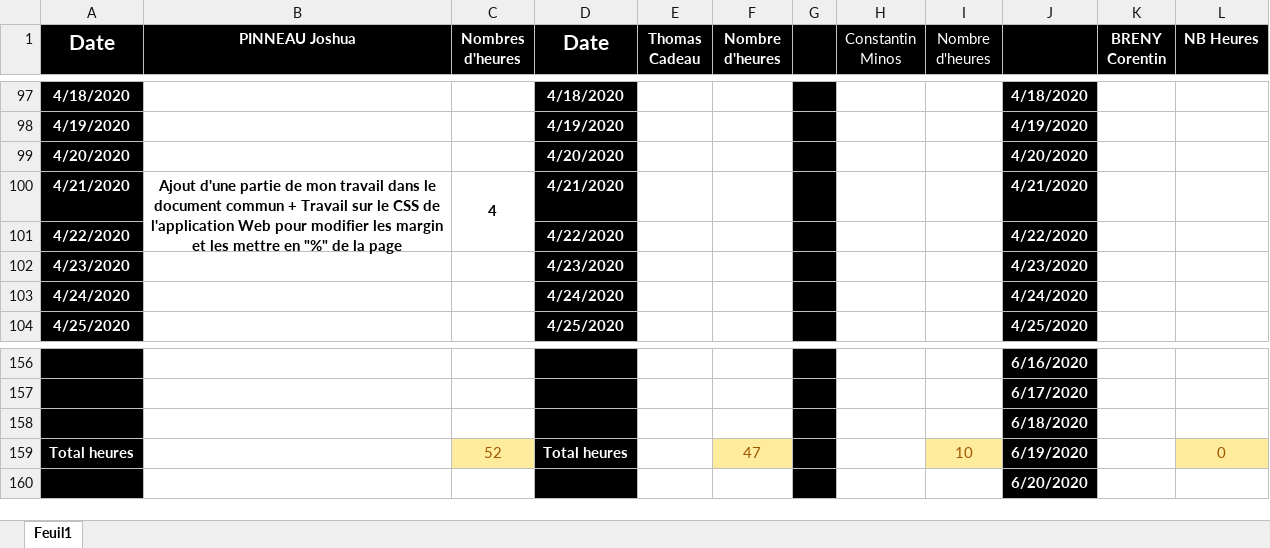
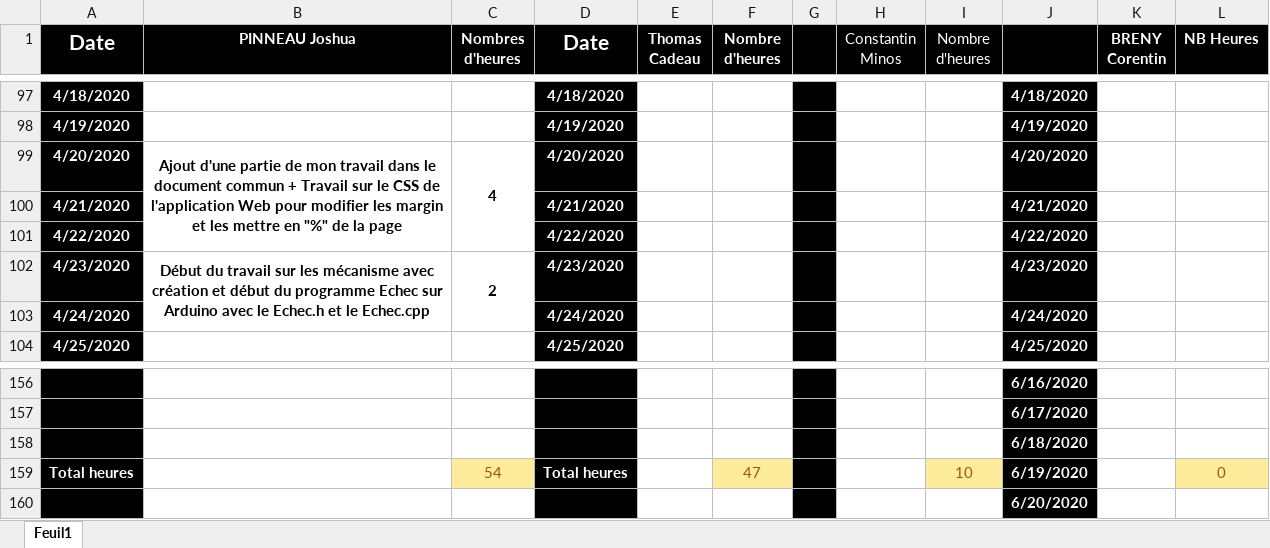
Before and after one commit to corentin-breny/Systeme_Escape_Game_13emePorte, an Excel workbook: Journal d'activité/Journal-dactivité.xlsx, sheet Feuil1, drawn as a sheet; only a part is shown, gaps mark what is left out; values as stored, in another font and other column widths than the file's, no borders; the diff names each change by its address in the sheet, - before the commit and + after, or states it on an @@ line.

Commit message:
Màj journal d'activité

```diff
--- a/Journal d'activité/Journal-dactivité.xlsx (sheet Feuil1)
+++ b/Journal d'activité/Journal-dactivité.xlsx (sheet Feuil1)
-B99 (PINNEAU Joshua): (empty)
+B99 (PINNEAU Joshua): Ajout d'une partie de mon travail dans le document commun + Travail sur le CSS de l'application Web pour modifier les margin et les mettre en "%" de la page
+B99:B101 merged
-C99 (Nombres d'heures): (empty)
+C99 (Nombres d'heures): 4
+C99:C101 merged
-B100 (PINNEAU Joshua): Ajout d'une partie de mon travail dans le document commun + Travail sur le CSS de l'application Web pour modifier les margin et les mettre en "%" de la page
+B100 (PINNEAU Joshua): (empty)
-B100:B101 merged
-C100 (Nombres d'heures): 4
+C100 (Nombres d'heures): (empty)
-C100:C101 merged
-B102 (PINNEAU Joshua): (empty)
+B102 (PINNEAU Joshua): Début du travail sur les mécanisme avec création et début du programme Echec sur Arduino avec le Echec.h et le Echec.cpp
+B102:B103 merged
-C102 (Nombres d'heures): (empty)
+C102 (Nombres d'heures): 2
+C102:C103 merged
-C159 (Nombres d'heures): 52
+C159 (Nombres d'heures): 54
```
